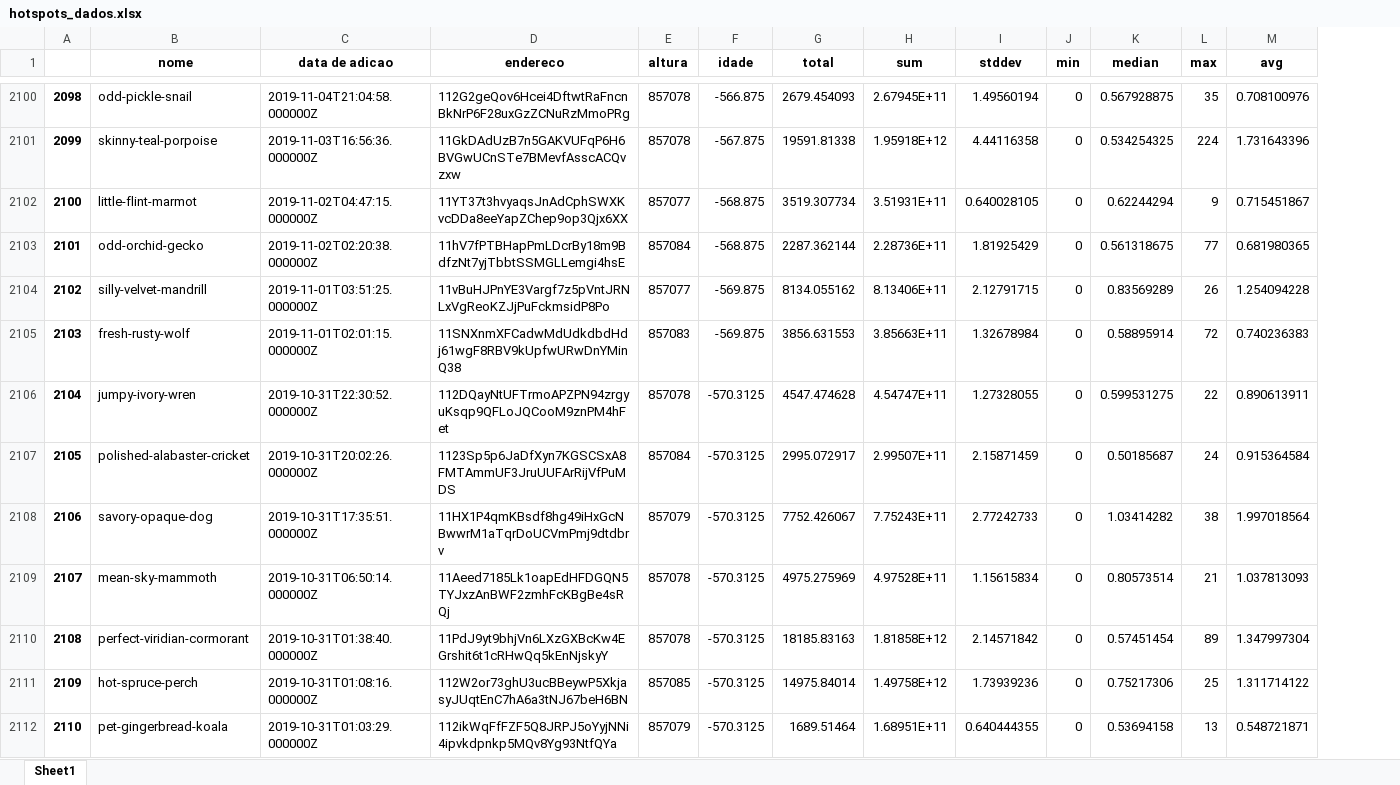
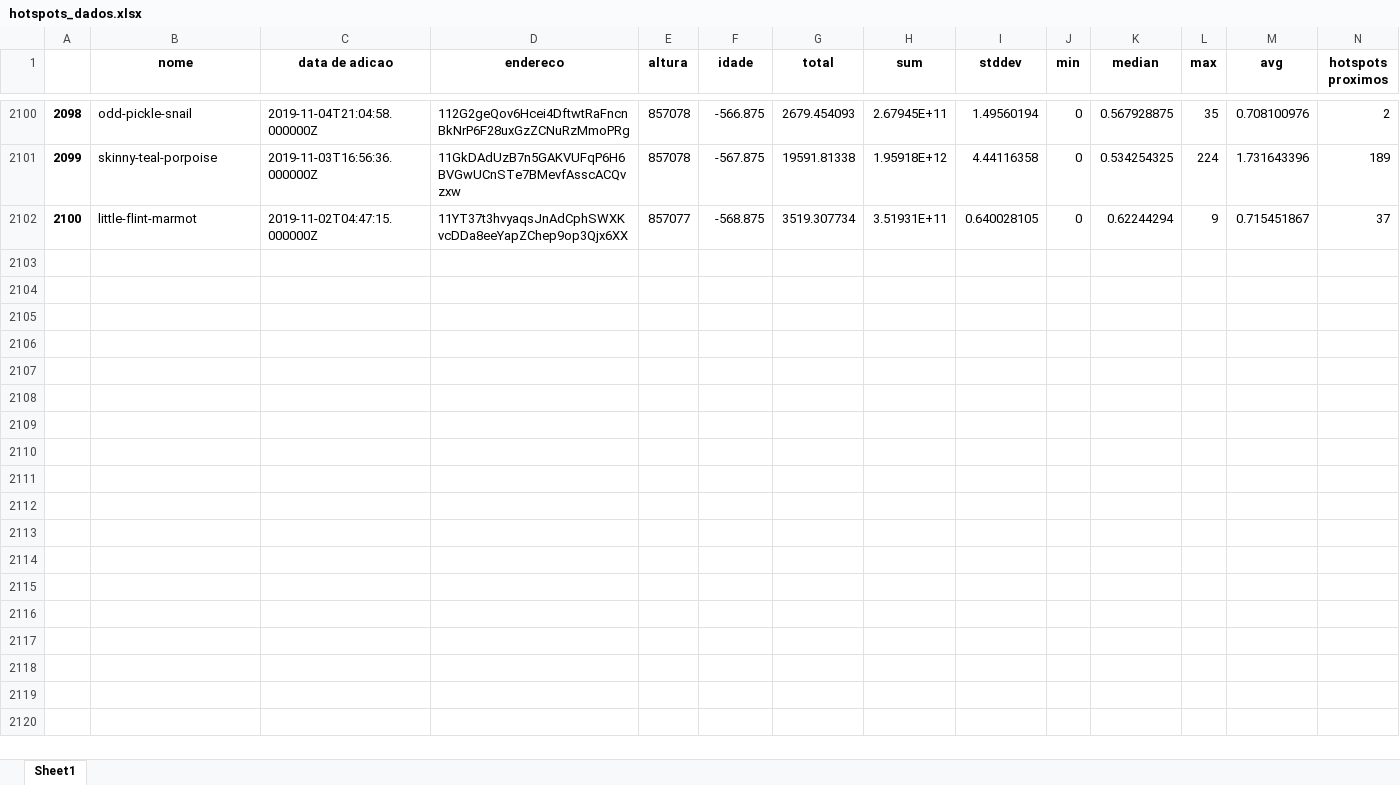
Before and after one commit to jeronimo-a/p2-cdados, an Excel workbook: hotspots_dados.xlsx, sheet Sheet1, drawn as a sheet; only a part is shown, gaps mark what is left out; values as stored, in another font and other column widths than the file's, no borders; removed rows and columns are numbered as before the commit, all else as after; the diff covers the shown part only; the diff names each change by its address in the sheet, - before the commit and + after, or states it on an @@ line.

Commit message:
Adição do script de coleta da quantidade de hotspots próximos a cada hotspot relevante

```diff
--- a/hotspots_dados.xlsx (sheet Sheet1)
+++ b/hotspots_dados.xlsx (sheet Sheet1)
+column N (hotspots proximos), rows 2100-2102: 2 | 189 | 37
-row 2103: 2101 | odd-orchid-gecko | 2019-11-02T02:20:38.000000Z | 11hV7fPTBHapPmLDcrBy18m9BdfzNt7yjTbbtSSMGLLemgi4hsE | 857084 | -568.875 | 2287.362144 | 2.28736E+11 | 1.81925429 | 0 | 0.561318675 | 77 | 0.681980365
-row 2104: 2102 | silly-velvet-mandrill | 2019-11-01T03:51:25.000000Z | 11vBuHJPnYE3Vargf7z5pVntJRNLxVgReoKZJjPuFckmsidP8Po | 857077 | -569.875 | 8134.055162 | 8.13406E+11 | 2.12791715 | 0 | 0.83569289 | 26 | 1.254094228
-row 2105: 2103 | fresh-rusty-wolf | 2019-11-01T02:01:15.000000Z | 11SNXnmXFCadwMdUdkdbdHdj61wgF8RBV9kUpfwURwDnYMinQ38 | 857083 | -569.875 | 3856.631553 | 3.85663E+11 | 1.32678984 | 0 | 0.58895914 | 72 | 0.740236383
-row 2106: 2104 | jumpy-ivory-wren | 2019-10-31T22:30:52.000000Z | 112DQayNtUFTrmoAPZPN94zrgyuKsqp9QFLoJQCooM9znPM4hFet | 857078 | -570.3125 | 4547.474628 | 4.54747E+11 | 1.27328055 | 0 | 0.599531275 | 22 | 0.890613911
-row 2107: 2105 | polished-alabaster-cricket | 2019-10-31T20:02:26.000000Z | 1123Sp5p6JaDfXyn7KGSCSxA8FMTAmmUF3JruUUFArRijVfPuMDS | 857084 | -570.3125 | 2995.072917 | 2.99507E+11 | 2.15871459 | 0 | 0.50185687 | 24 | 0.915364584
-row 2108: 2106 | savory-opaque-dog | 2019-10-31T17:35:51.000000Z | 11HX1P4qmKBsdf8hg49iHxGcNBwwrM1aTqrDoUCVmPmj9dtdbrv | 857079 | -570.3125 | 7752.426067 | 7.75243E+11 | 2.77242733 | 0 | 1.03414282 | 38 | 1.997018564
-row 2109: 2107 | mean-sky-mammoth | 2019-10-31T06:50:14.000000Z | 11Aeed7185Lk1oapEdHFDGQN5TYJxzAnBWF2zmhFcKBgBe4sRQj | 857078 | -570.3125 | 4975.275969 | 4.97528E+11 | 1.15615834 | 0 | 0.80573514 | 21 | 1.037813093
-row 2110: 2108 | perfect-viridian-cormorant | 2019-10-31T01:38:40.000000Z | 11PdJ9yt9bhjVn6LXzGXBcKw4EGrshit6t1cRHwQq5kEnNjskyY | 857078 | -570.3125 | 18185.83163 | 1.81858E+12 | 2.14571842 | 0 | 0.57451454 | 89 | 1.347997304
-row 2111: 2109 | hot-spruce-perch | 2019-10-31T01:08:16.000000Z | 112W2or73ghU3ucBBeywP5XkjasyJUqtEnC7hA6a3tNJ67beH6BN | 857085 | -570.3125 | 14975.84014 | 1.49758E+12 | 1.73939236 | 0 | 0.75217306 | 25 | 1.311714122
-row 2112: 2110 | pet-gingerbread-koala | 2019-10-31T01:03:29.000000Z | 112ikWqFfFZF5Q8JRPJ5oYyjNNi4ipvkdpnkp5MQv8Yg93NtfQYa | 857079 | -570.3125 | 1689.51464 | 1.68951E+11 | 0.640444355 | 0 | 0.53694158 | 13 | 0.548721871
```
Also changed, not shown: 25 removed rows elsewhere in this sheet, 1 other file.
